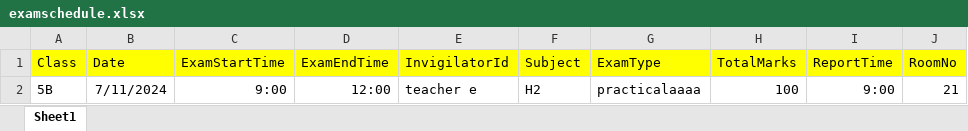
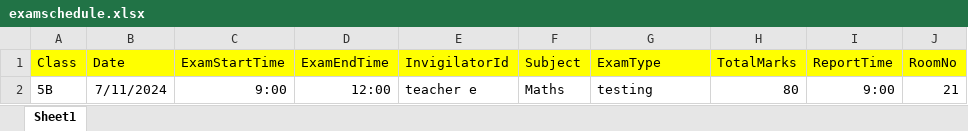
Before and after one commit to maheshkattale/school, an Excel workbook: static/Media/SampleExcels/examschedule.xlsx, sheet Sheet1, drawn as a sheet; only a part is shown; values as stored, in another font and other column widths than the file's, no borders; the diff names each change by its address in the sheet, - before the commit and + after, or states it on an @@ line.

```diff
--- a/static/Media/SampleExcels/examschedule.xlsx (sheet Sheet1)
+++ b/static/Media/SampleExcels/examschedule.xlsx (sheet Sheet1)
-F2 (Subject): H2
+F2 (Subject): Maths
-G2 (ExamType): practicalaaaa
+G2 (ExamType): testing
-H2 (TotalMarks): 100
+H2 (TotalMarks): 80
```
Also changed, not shown: 21 other files.
